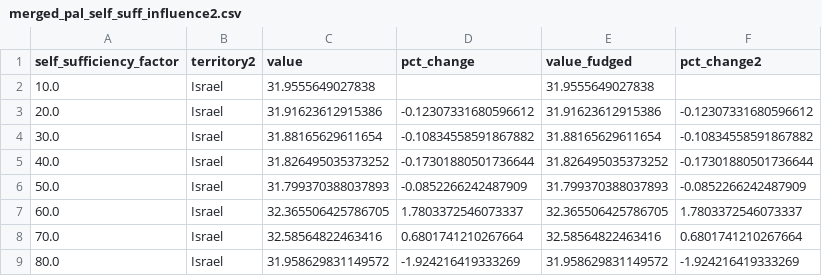
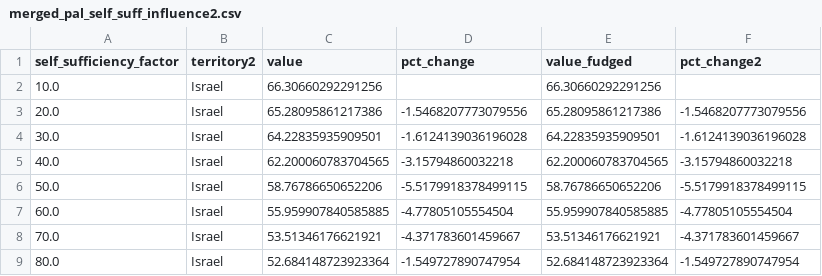
Before and after one commit to amanmajid/nextra, a CSV file: outputs/results/merged_pal_self_suff_influence2.csv, drawn as a sheet; only a part is shown; the diff covers the shown part only.

```diff
--- a/outputs/results/merged_pal_self_suff_influence2.csv
+++ b/outputs/results/merged_pal_self_suff_influence2.csv
@@ -1,9 +1,9 @@
 self_sufficiency_factor,territory2,value,pct_change,value_fudged,pct_change2
-10.0,Israel,31.9555649027838,,31.9555649027838,
-20.0,Israel,31.91623612915386,-0.12307331680596612,31.91623612915386,-0.12307331680596612
-30.0,Israel,31.88165629611654,-0.10834558591867882,31.88165629611654,-0.10834558591867882
-40.0,Israel,31.826495035373252,-0.17301880501736644,31.826495035373252,-0.17301880501736644
-50.0,Israel,31.799370388037893,-0.0852266242487909,31.799370388037893,-0.0852266242487909
-60.0,Israel,32.365506425786705,1.7803372546073337,32.365506425786705,1.7803372546073337
-70.0,Israel,32.58564822463416,0.6801741210267664,32.58564822463416,0.6801741210267664
-80.0,Israel,31.958629831149572,-1.924216419333269,31.958629831149572,-1.924216419333269
+10.0,Israel,66.30660292291256,,66.30660292291256,
+20.0,Israel,65.28095861217386,-1.5468207773079556,65.28095861217386,-1.5468207773079556
+30.0,Israel,64.22835935909501,-1.6124139036196028,64.22835935909501,-1.6124139036196028
+40.0,Israel,62.200060783704565,-3.15794860032218,62.200060783704565,-3.15794860032218
+50.0,Israel,58.76786650652206,-5.5179918378499115,58.76786650652206,-5.5179918378499115
+60.0,Israel,55.959907840585885,-4.77805105554504,55.959907840585885,-4.77805105554504
+70.0,Israel,53.51346176621921,-4.371783601459667,53.51346176621921,-4.371783601459667
+80.0,Israel,52.684148723923364,-1.549727890747954,52.684148723923364,-1.549727890747954
```
Also changed, not shown: 72 edited cells elsewhere in this file, outputs/results/merged_pal_self_suff_influence.csv, outputs/results/sensitivity_coop_sufficiency.csv, 8 other files.
